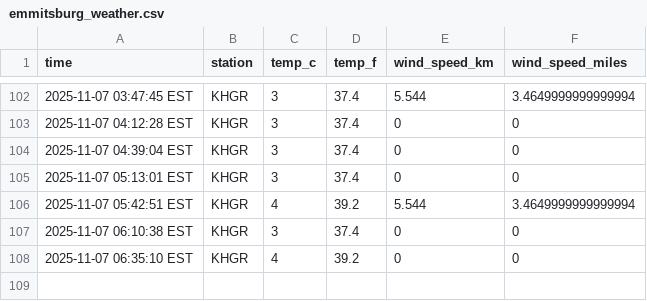
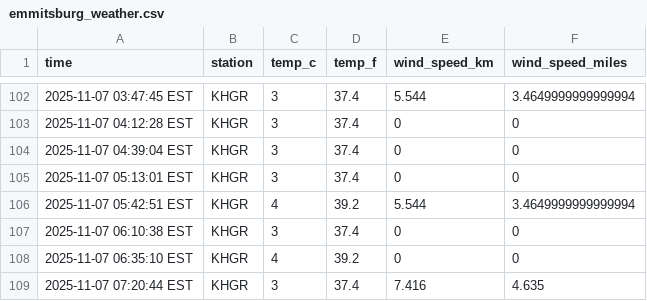
Before and after one commit to AkarshGaonkar/Weather_collection_script_DATA330, a CSV file: data/emmitsburg_weather.csv, drawn as a sheet; only a part is shown, gaps mark what is left out; the diff names each change by its address in the sheet, - before the commit and + after, or states it on an @@ line.

```diff
--- a/data/emmitsburg_weather.csv
+++ b/data/emmitsburg_weather.csv
+row 109: 2025-11-07 07:20:44 EST | KHGR | 3 | 37.4 | 7.416 | 4.635
```
